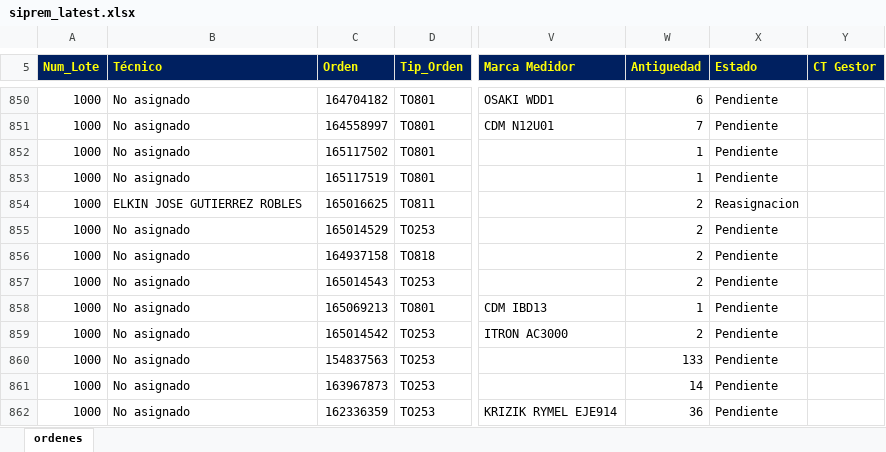
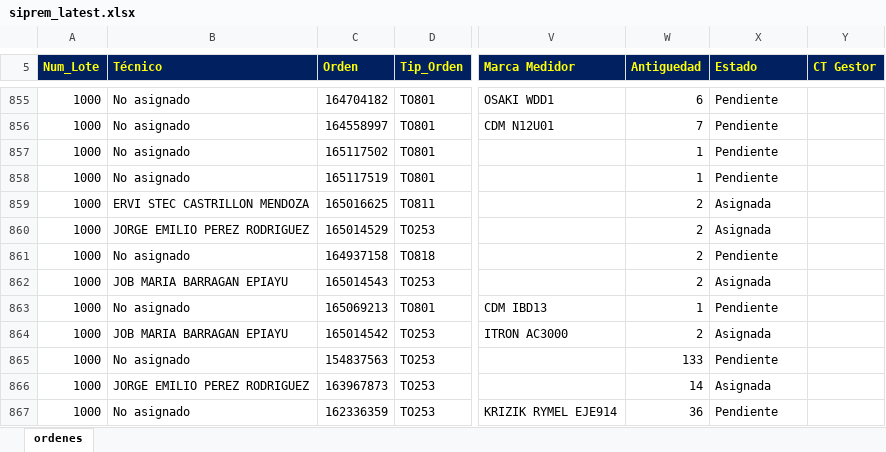
Before and after one commit to vikano27-debug/Dashboard_ING_VOA_Guajira, an Excel workbook: siprem_latest.xlsx, sheet ordenes, drawn as a sheet; only a part is shown, gaps mark what is left out; values as stored, in another font and other column widths than the file's, no borders; addresses are those after the commit; the diff covers the shown part only; the diff names each change by its address in the sheet, - before the commit and + after, or states it on an @@ line.

```diff
--- a/siprem_latest.xlsx (sheet ordenes)
+++ b/siprem_latest.xlsx (sheet ordenes)
-B859 (Técnico): ELKIN JOSE GUTIERREZ ROBLES
+B859 (Técnico): ERVI STEC CASTRILLON MENDOZA
-X859 (Estado): Reasignacion
+X859 (Estado): Asignada
-B860 (Técnico): No asignado
+B860 (Técnico): JORGE EMILIO PEREZ RODRIGUEZ
-X860 (Estado): Pendiente
+X860 (Estado): Asignada
-B862 (Técnico): No asignado
+B862 (Técnico): JOB MARIA BARRAGAN EPIAYU
-X862 (Estado): Pendiente
+X862 (Estado): Asignada
-B864 (Técnico): No asignado
+B864 (Técnico): JOB MARIA BARRAGAN EPIAYU
-X864 (Estado): Pendiente
+X864 (Estado): Asignada
-B866 (Técnico): No asignado
+B866 (Técnico): JORGE EMILIO PEREZ RODRIGUEZ
-X866 (Estado): Pendiente
+X866 (Estado): Asignada
```
Also changed, not shown: 7 added rows and 375 edited cells elsewhere in this sheet.
